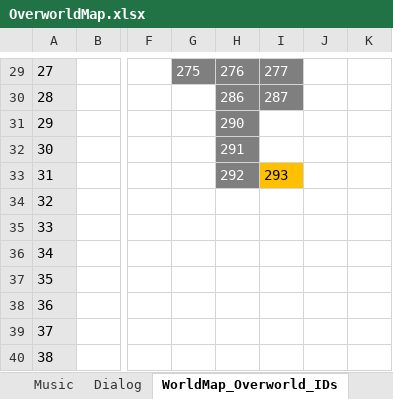
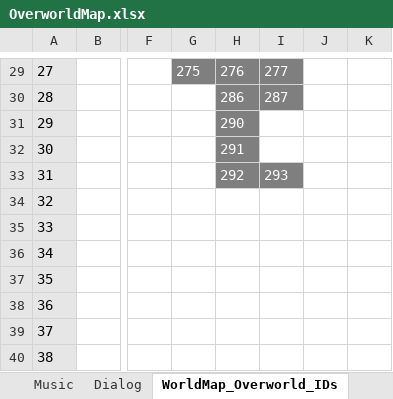
Before and after one commit to JappaWakka/ZeldasAdventureRemastered, an Excel workbook: Planning/OverworldMap.xlsx, sheet WorldMap_Overworld_IDs, drawn as a sheet; only a part is shown, gaps mark what is left out; values as stored, in another font and other column widths than the file's, no borders; the diff names each change by its address in the sheet, - before the commit and + after, or states it on an @@ line.

Commit message:
WorldMap implemented, added "Map" button

```diff
--- a/Planning/OverworldMap.xlsx (sheet WorldMap_Overworld_IDs)
+++ b/Planning/OverworldMap.xlsx (sheet WorldMap_Overworld_IDs)
@@ I33 fill: #FFC000 → #7F7F7F, text colour: black → #FFFFFF @@
```
Also changed, not shown: sheet WorldMap_Overworld_Layout, 27 other files.
